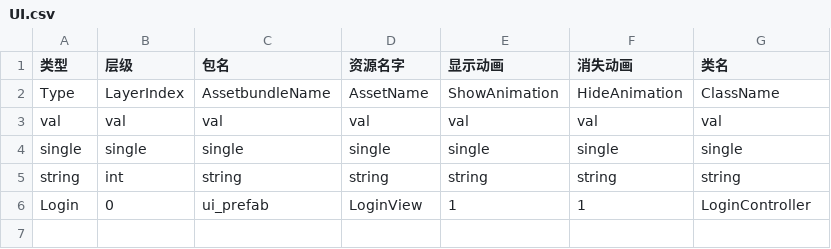
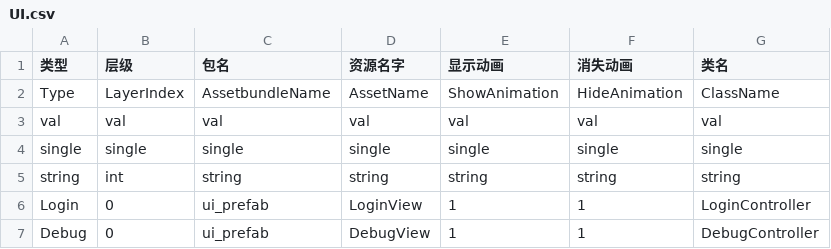
Before and after one commit to hyg821/HFFramework, a CSV file: HFFramework/Assets/GameResources/Game/Config[A]/UI.csv, drawn as a sheet.

```diff
--- a/HFFramework/Assets/GameResources/Game/Config[A]/UI.csv
+++ b/HFFramework/Assets/GameResources/Game/Config[A]/UI.csv
@@ -6 +6,2 @@ string,int,string,string,string,string,string
 Login,0,ui_prefab,LoginView,1,1,LoginController
+Debug,0,ui_prefab,DebugView,1,1,DebugController
```
Also changed, not shown: 32 other files.
